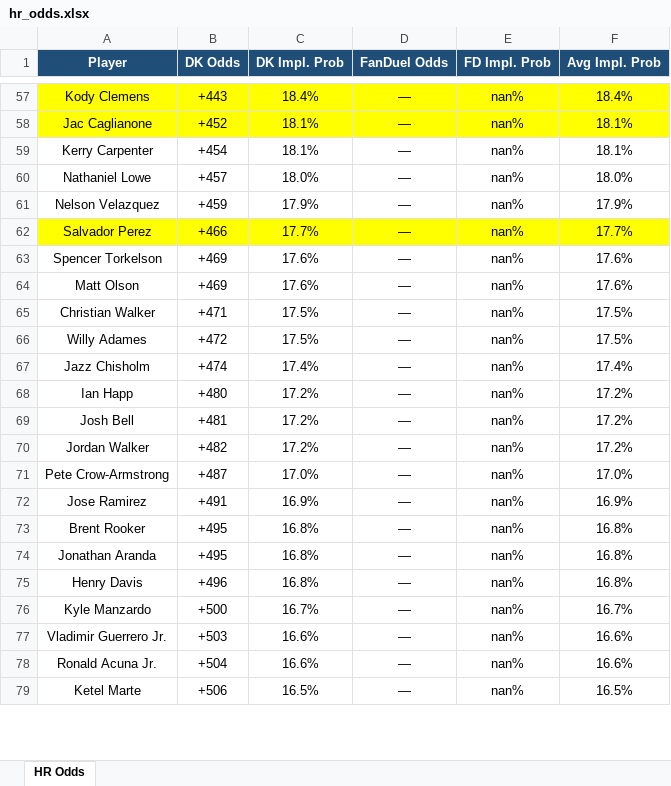
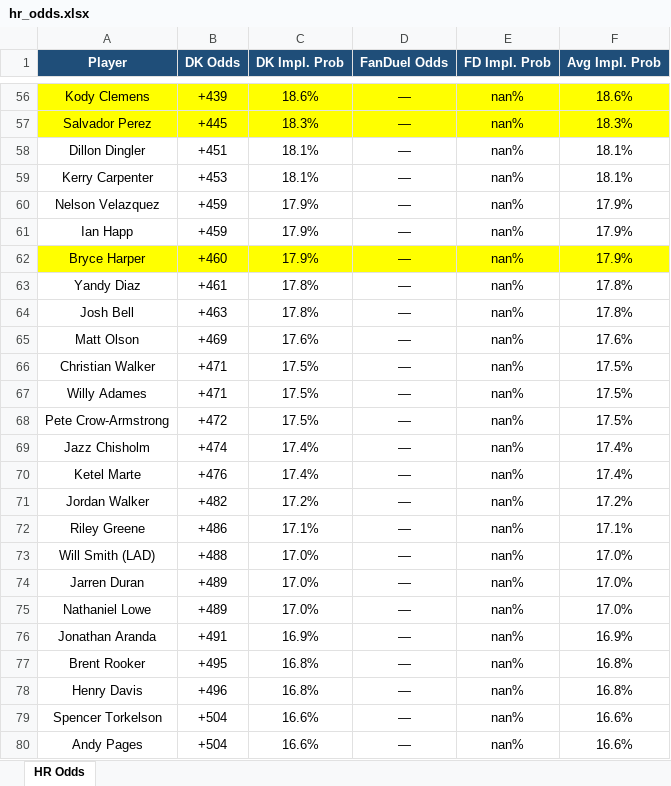
Before and after one commit to kornbergercharles-prog/HR-Odds-Scraper, an Excel workbook: hr_odds.xlsx, sheet HR Odds, drawn as a sheet; only a part is shown, gaps mark what is left out; values as stored, in another font and other column widths than the file's, no borders; removed rows and columns are numbered as before the commit, all else as after; the diff covers the shown part only; the diff names each change by its address in the sheet, - before the commit and + after, or states it on an @@ line.

```diff
--- a/hr_odds.xlsx (sheet HR Odds)
+++ b/hr_odds.xlsx (sheet HR Odds)
-B56 (DK Odds): +443
+B56 (DK Odds): +439
-C56 (DK Impl. Prob): 18.4%
+C56 (DK Impl. Prob): 18.6%
-F56 (Avg Impl. Prob): 18.4%
+F56 (Avg Impl. Prob): 18.6%
+row 57: Salvador Perez | +445 | 18.3% | — | nan% | 18.3%
-A58 (Player): Jac Caglianone
+A58 (Player): Dillon Dingler
-A58:F58 fill: #FFFF00
+A58:F58 fill: none
-B58 (DK Odds): +452
+B58 (DK Odds): +451
-B59 (DK Odds): +454
+B59 (DK Odds): +453
-row 60: Nathaniel Lowe | +457 | 18.0% | — | nan% | 18.0%
-row 62: Salvador Perez | +466 | 17.7% | — | nan% | 17.7%
-row 63: Spencer Torkelson | +469 | 17.6% | — | nan% | 17.6%
+row 61: Ian Happ | +459 | 17.9% | — | nan% | 17.9%
+row 62: Bryce Harper | +460 | 17.9% | — | nan% | 17.9%
+row 63: Yandy Diaz | +461 | 17.8% | — | nan% | 17.8%
+row 64: Josh Bell | +463 | 17.8% | — | nan% | 17.8%
-B67 (DK Odds): +472
+B67 (DK Odds): +471
+row 68: Pete Crow-Armstrong | +472 | 17.5% | — | nan% | 17.5%
-row 68: Ian Happ | +480 | 17.2% | — | nan% | 17.2%
-row 69: Josh Bell | +481 | 17.2% | — | nan% | 17.2%
+row 70: Ketel Marte | +476 | 17.4% | — | nan% | 17.4%
+row 72: Riley Greene | +486 | 17.1% | — | nan% | 17.1%
+row 73: Will Smith (LAD) | +488 | 17.0% | — | nan% | 17.0%
+row 74: Jarren Duran | +489 | 17.0% | — | nan% | 17.0%
-A75 (Player): Pete Crow-Armstrong
+A75 (Player): Nathaniel Lowe
-B75 (DK Odds): +487
+B75 (DK Odds): +489
-A76 (Player): Jose Ramirez
+A76 (Player): Jonathan Aranda
-row 74: Jonathan Aranda | +495 | 16.8% | — | nan% | 16.8%
-row 76: Kyle Manzardo | +500 | 16.7% | — | nan% | 16.7%
-A79 (Player): Vladimir Guerrero Jr.
+A79 (Player): Spencer Torkelson
-B79 (DK Odds): +503
+B79 (DK Odds): +504
-A80 (Player): Ronald Acuna Jr.
+A80 (Player): Andy Pages
-row 79: Ketel Marte | +506 | 16.5% | — | nan% | 16.5%
```
Also changed, not shown: 97 added rows, 99 removed rows, 4 moved rows, 132 edited cells and cell formats elsewhere in this sheet, 2 other files.
